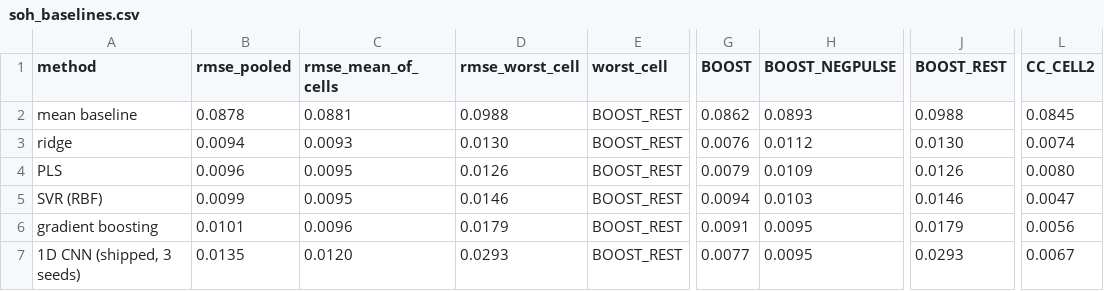
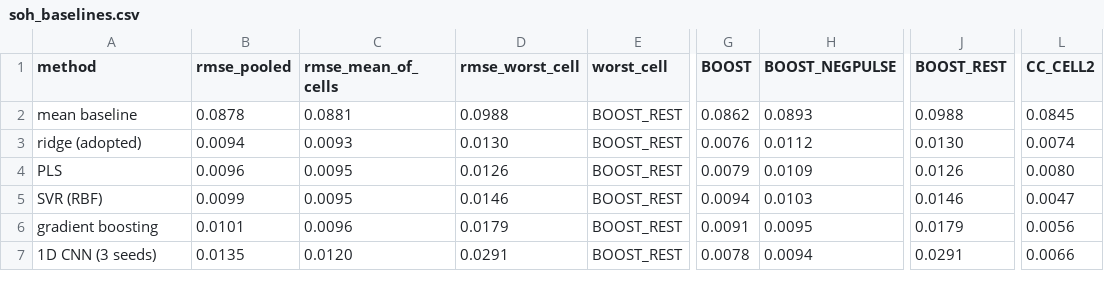
Before and after one commit to KikETs/ECM_HYBRID_BMS_JOINT, a CSV file: analysis/results/tables/soh_baselines.csv, drawn as a sheet; only a part is shown, gaps mark what is left out; the diff names each change by its address in the sheet, - before the commit and + after, or states it on an @@ line.

Commit message:
The SOH arm is ridge; make every label and table say so
Adopting ridge changed which model the paper reports and the labels had not
followed.  soh_baselines.csv still called the CNN "shipped",
soh_model_cost.csv called it "superseded" -- audit language, not the name of
a comparison group -- and soh_nested.csv carried inner_1D CNN (shipped).

Worse, paper_map.yaml listed soh.rmse as VERIFIED with the CNN's 0.0135.  The
entry a reader would take as "the SOH result this paper stands on" was the
model that had been replaced; mcu.cycle_time was VERIFIED at 214.8 us and
142.1 KB for the same reason.  Both are SUPERSEDED now with the current
values attached.  Eleven claims survive, not the thirteen I reported: two of
the "verified" ones were describing things the paper no longer uses.

And relabelling surfaced a real defect.  soh_baselines.csv built its CNN row
from results/soh_pred.npz.  That file held the CNN until ridge was adopted;
afterwards it held ridge, so the CNN row reported ridge's 0.0094 under the
CNN's name while soh_model_cost.csv, which reads soh_pred_cnn.npz, still said
0.0135.  Neither table looked wrong alone -- only the disagreement did, and it
only showed up because the numbers were cross-checked against each other
while writing the section.  The row reads its own predictions now, and a test
requires the two tables to agree on any model they both report, and requires
ridge and the CNN not to report an identical pooled RMSE.

The comparison now reads the way the evidence puts it: ridge adopted at 0.0094
pooled and 0.0130 worst cell, the CNN a baseline beside PLS, SVR and gradient
boosting at 0.0135 and 0.0291, chosen zero times by nested selection and last
on all six folds.

Clean clone, torch masked: 80 values, 101 tests, four producers re-derived,
parity, figures.

```diff
--- a/analysis/results/tables/soh_baselines.csv
+++ b/analysis/results/tables/soh_baselines.csv
-A3 (method): ridge
+A3 (method): ridge (adopted)
-A7 (method): 1D CNN (shipped, 3 seeds)
+A7 (method): 1D CNN (3 seeds)
-D7 (rmse_worst_cell): 0.0293
+D7 (rmse_worst_cell): 0.0291
-G7 (BOOST): 0.0077
+G7 (BOOST): 0.0078
-H7 (BOOST_NEGPULSE): 0.0095
+H7 (BOOST_NEGPULSE): 0.0094
-J7 (BOOST_REST): 0.0293
+J7 (BOOST_REST): 0.0291
-L7 (CC_CELL2): 0.0067
+L7 (CC_CELL2): 0.0066
```
Also changed, not shown: analysis/results/tables/soh_model_cost.csv, analysis/results/tables/soh_nested.csv, 7 other files.
